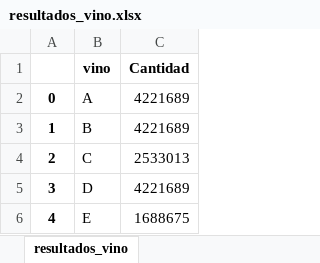
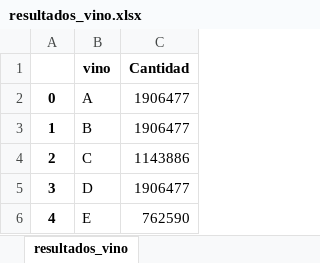
Before and after one commit to nfbalbontin/vitivinicola, an Excel workbook: docs/resultados_vino.xlsx, sheet resultados_vino, drawn as a sheet; values as stored, in another font and other column widths than the file's, no borders; the diff names each change by its address in the sheet, - before the commit and + after, or states it on an @@ line.

```diff
--- a/docs/resultados_vino.xlsx (sheet resultados_vino)
+++ b/docs/resultados_vino.xlsx (sheet resultados_vino)
-C2:C3 (Cantidad): 4221689
+C2:C3 (Cantidad): 1906477
-C4 (Cantidad): 2533013
+C4 (Cantidad): 1143886
-C5 (Cantidad): 4221689
+C5 (Cantidad): 1906477
-C6 (Cantidad): 1688675
+C6 (Cantidad): 762590
```
Also changed, not shown: docs/resultados_lotes.xlsx, docs/resultados_receta.xlsx, 10 other files.
